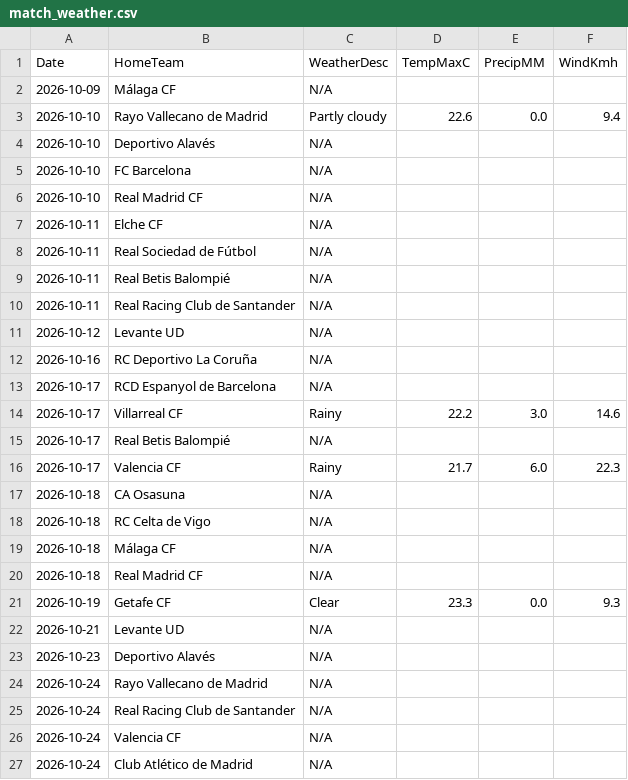
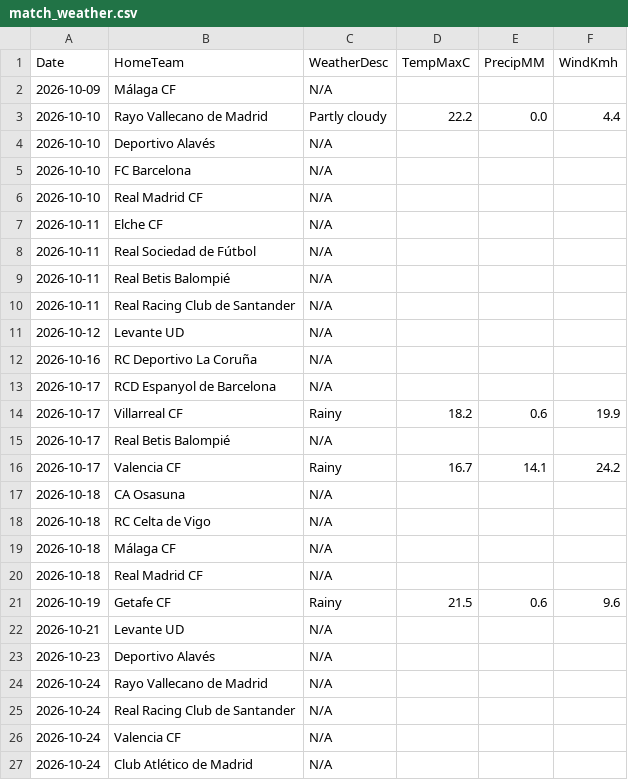
Before and after one commit to gmalbert/la-liga, a CSV file: data_files/raw/match_weather.csv, drawn as a sheet; only a part is shown.

```diff
--- a/data_files/raw/match_weather.csv
+++ b/data_files/raw/match_weather.csv
@@ -2,3 +2,3 @@ Date,HomeTeam,WeatherDesc,TempMaxC,PrecipMM,WindKmh
 2026-10-09,Málaga CF,N/A,,,
-2026-10-10,Rayo Vallecano de Madrid,Partly cloudy,22.6,0.0,9.4
+2026-10-10,Rayo Vallecano de Madrid,Partly cloudy,22.2,0.0,4.4
 2026-10-10,Deportivo Alavés,N/A,,,
@@ -13,5 +13,5 @@ Date,HomeTeam,WeatherDesc,TempMaxC,PrecipMM,WindKmh
 2026-10-17,RCD Espanyol de Barcelona,N/A,,,
-2026-10-17,Villarreal CF,Rainy,22.2,3.0,14.6
+2026-10-17,Villarreal CF,Rainy,18.2,0.6,19.9
 2026-10-17,Real Betis Balompié,N/A,,,
-2026-10-17,Valencia CF,Rainy,21.7,6.0,22.3
+2026-10-17,Valencia CF,Rainy,16.7,14.1,24.2
 2026-10-18,CA Osasuna,N/A,,,
@@ -20,3 +20,3 @@ Date,HomeTeam,WeatherDesc,TempMaxC,PrecipMM,WindKmh
 2026-10-18,Real Madrid CF,N/A,,,
-2026-10-19,Getafe CF,Clear,23.3,0.0,9.3
+2026-10-19,Getafe CF,Rainy,21.5,0.6,9.6
 2026-10-21,Levante UD,N/A,,,
```
Also changed, not shown: data_files/raw/odds.csv, models/poisson_strengths.csv, 2 other files.
